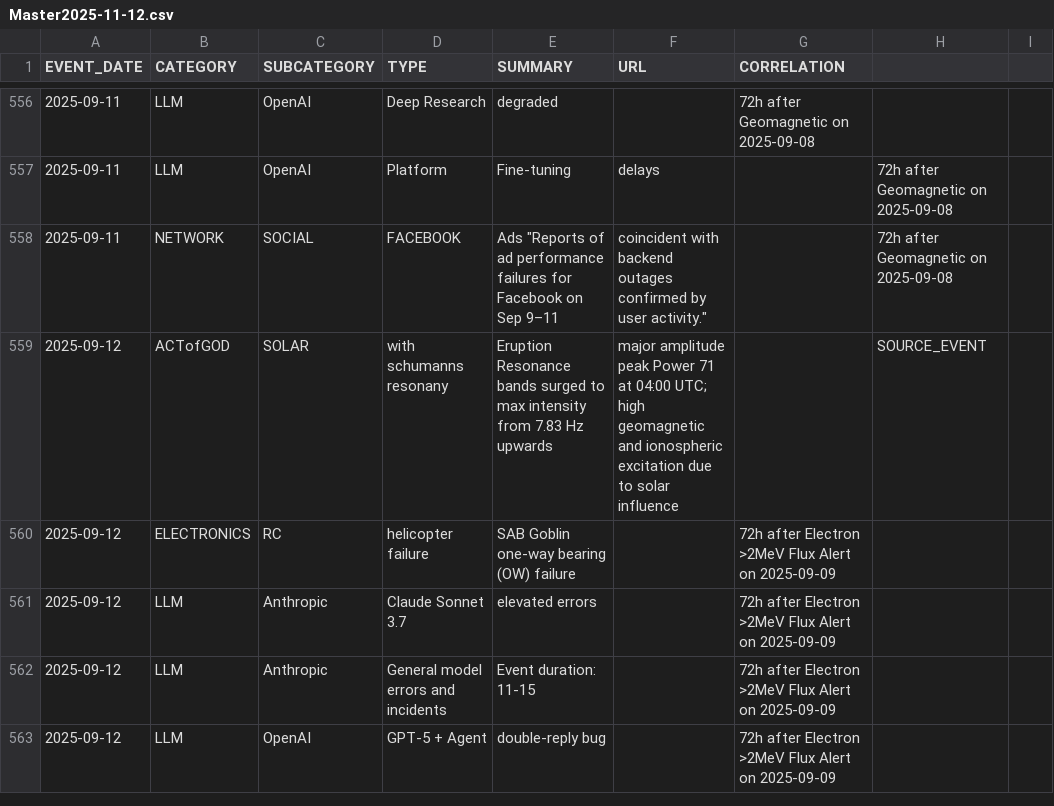
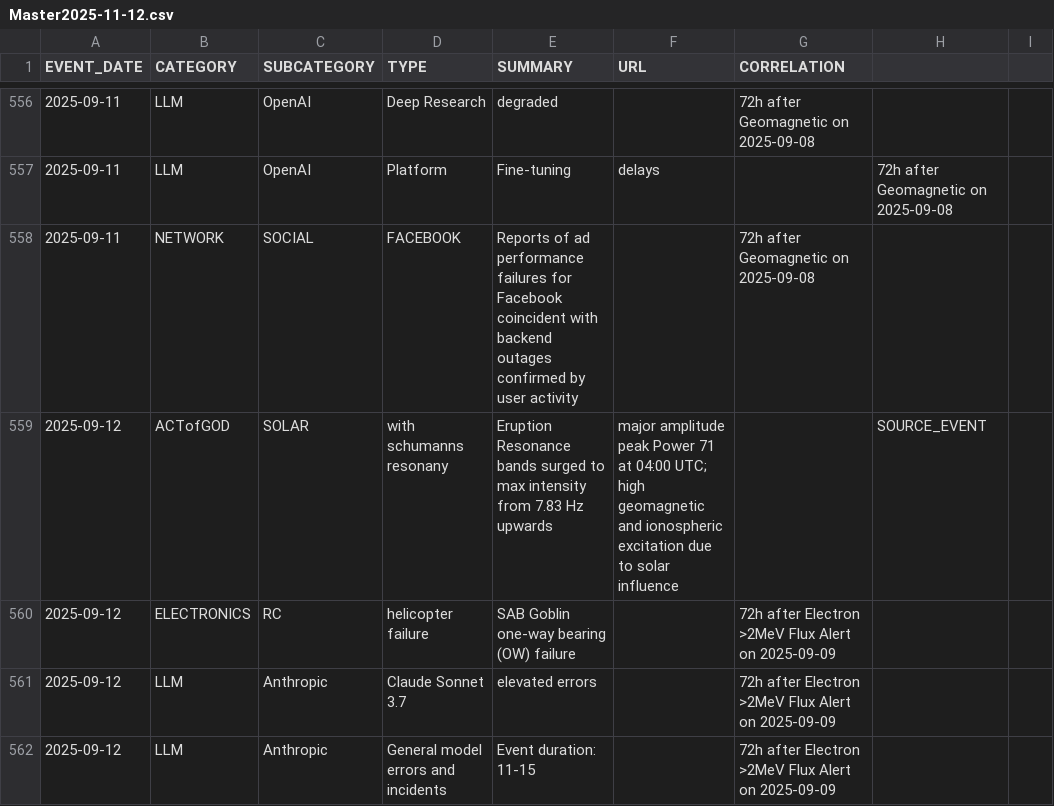
Before and after one commit to the-meta-value/The-Perfect-Storm, a CSV file: Master2025-11-12.csv, drawn as a sheet; only a part is shown, gaps mark what is left out; the shorter side is filled out with more unchanged rows.

Commit message:
Update Master2025-11-12.csv

```diff
--- a/Master2025-11-12.csv
+++ b/Master2025-11-12.csv
@@ -557,3 +557,3 @@ EVENT_DATE,CATEGORY,SUBCATEGORY,TYPE,SUMMARY,URL,CORRELATION
 2025-09-11,LLM,OpenAI,Platform,Fine-tuning,delays,,72h after Geomagnetic on 2025-09-08
-2025-09-11,NETWORK,SOCIAL,FACEBOOK, Ads "Reports of ad performance failures for Facebook on Sep 9–11, coincident with backend outages confirmed by user activity.",,72h after Geomagnetic on 2025-09-08
+2025-09-11,NETWORK,SOCIAL,FACEBOOK,"Reports of ad performance failures for Facebook coincident with backend outages confirmed by user activity",,72h after Geomagnetic on 2025-09-08
 2025-09-12,ACTofGOD,SOLAR,with schumanns resonany,Eruption Resonance bands surged to max intensity from 7.83 Hz upwards,major amplitude peak Power 71 at 04:00 UTC; high geomagnetic and ionospheric excitation due to solar influence,,SOURCE_EVENT
```
